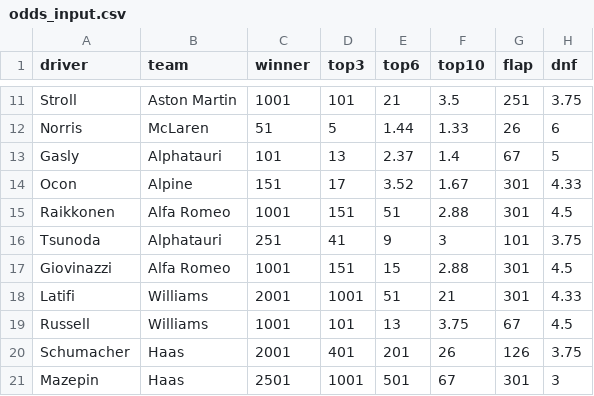
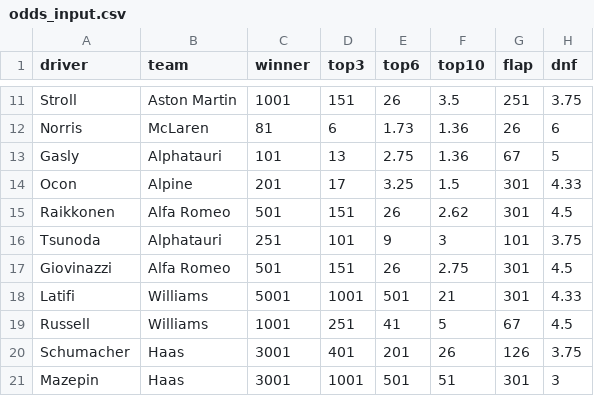
Before and after one commit to harryrgrove/F1_model, a CSV file: odds_input.csv, drawn as a sheet; only a part is shown, gaps mark what is left out; the diff covers the shown part only; the diff names each change by its address in the sheet, - before the commit and + after, or states it on an @@ line.

```diff
--- a/odds_input.csv
+++ b/odds_input.csv
-D11 (top3): 101
+D11 (top3): 151
-E11 (top6): 21
+E11 (top6): 26
-C12 (winner): 51
+C12 (winner): 81
-D12 (top3): 5
+D12 (top3): 6
-E12 (top6): 1.44
+E12 (top6): 1.73
-F12 (top10): 1.33
+F12 (top10): 1.36
-E13 (top6): 2.37
+E13 (top6): 2.75
-F13 (top10): 1.4
+F13 (top10): 1.36
-C14 (winner): 151
+C14 (winner): 201
-E14 (top6): 3.52
+E14 (top6): 3.25
-F14 (top10): 1.67
+F14 (top10): 1.5
-C15 (winner): 1001
+C15 (winner): 501
-E15 (top6): 51
+E15 (top6): 26
-F15 (top10): 2.88
+F15 (top10): 2.62
-D16 (top3): 41
+D16 (top3): 101
-C17 (winner): 1001
+C17 (winner): 501
-E17 (top6): 15
+E17 (top6): 26
-F17 (top10): 2.88
+F17 (top10): 2.75
-C18 (winner): 2001
+C18 (winner): 5001
-E18 (top6): 51
+E18 (top6): 501
-D19 (top3): 101
+D19 (top3): 251
-E19 (top6): 13
+E19 (top6): 41
-F19 (top10): 3.75
+F19 (top10): 5
-C20 (winner): 2001
+C20 (winner): 3001
-C21 (winner): 2501
+C21 (winner): 3001
-F21 (top10): 67
+F21 (top10): 51
```
Also changed, not shown: 31 edited cells elsewhere in this file, 1 other file.
